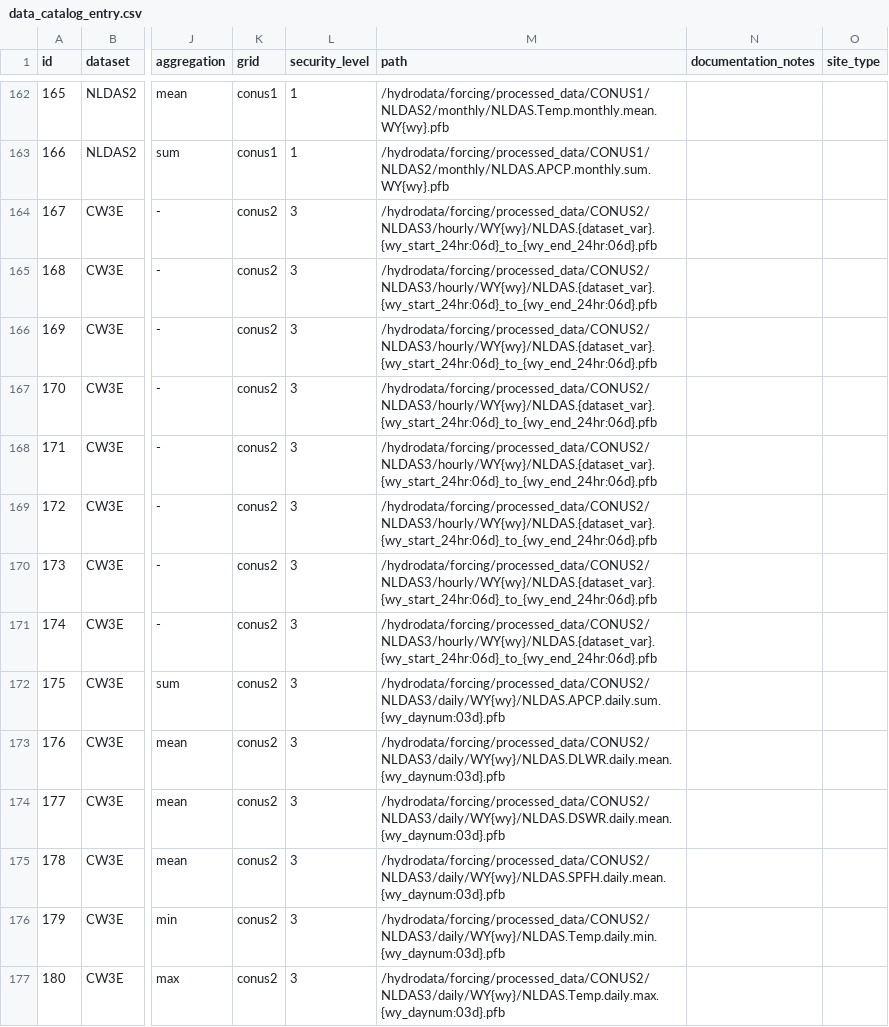
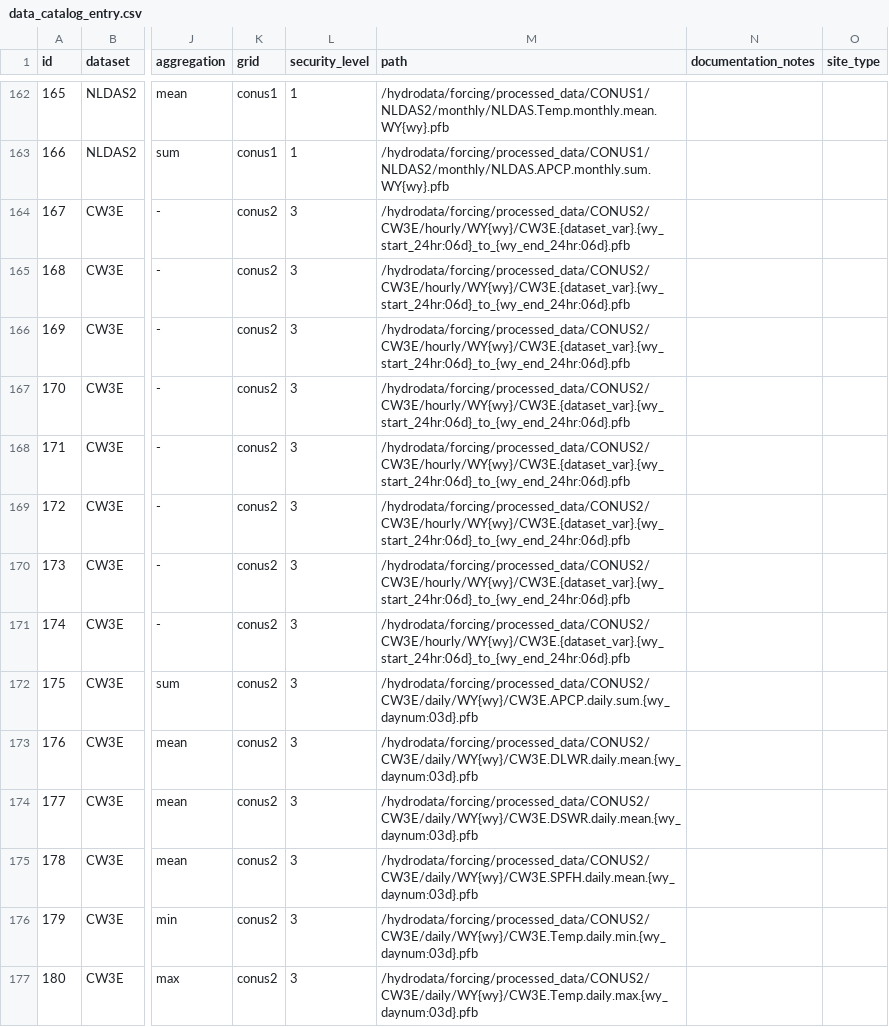
Before and after one commit to hydroframe/hf_hydrodata, a CSV file: src/hf_hydrodata/model/data_catalog_entry.csv, drawn as a sheet; only a part is shown, gaps mark what is left out; the diff covers the shown part only; the diff names each change by its address in the sheet, - before the commit and + after, or states it on an @@ line.

Commit message:
update data catalog entries to cw3e

```diff
--- a/src/hf_hydrodata/model/data_catalog_entry.csv
+++ b/src/hf_hydrodata/model/data_catalog_entry.csv
-M164:M171 (path): /hydrodata/forcing/processed_data/CONUS2/NLDAS3/hourly/WY{wy}/NLDAS.{dataset_var}.{wy_start_24hr:06d}_to_{wy_end_24hr:06d}.pfb
+M164:M171 (path): /hydrodata/forcing/processed_data/CONUS2/CW3E/hourly/WY{wy}/CW3E.{dataset_var}.{wy_start_24hr:06d}_to_{wy_end_24hr:06d}.pfb
-M172 (path): /hydrodata/forcing/processed_data/CONUS2/NLDAS3/daily/WY{wy}/NLDAS.APCP.daily.sum.{wy_daynum:03d}.pfb
+M172 (path): /hydrodata/forcing/processed_data/CONUS2/CW3E/daily/WY{wy}/CW3E.APCP.daily.sum.{wy_daynum:03d}.pfb
-M173 (path): /hydrodata/forcing/processed_data/CONUS2/NLDAS3/daily/WY{wy}/NLDAS.DLWR.daily.mean.{wy_daynum:03d}.pfb
+M173 (path): /hydrodata/forcing/processed_data/CONUS2/CW3E/daily/WY{wy}/CW3E.DLWR.daily.mean.{wy_daynum:03d}.pfb
-M174 (path): /hydrodata/forcing/processed_data/CONUS2/NLDAS3/daily/WY{wy}/NLDAS.DSWR.daily.mean.{wy_daynum:03d}.pfb
+M174 (path): /hydrodata/forcing/processed_data/CONUS2/CW3E/daily/WY{wy}/CW3E.DSWR.daily.mean.{wy_daynum:03d}.pfb
-M175 (path): /hydrodata/forcing/processed_data/CONUS2/NLDAS3/daily/WY{wy}/NLDAS.SPFH.daily.mean.{wy_daynum:03d}.pfb
+M175 (path): /hydrodata/forcing/processed_data/CONUS2/CW3E/daily/WY{wy}/CW3E.SPFH.daily.mean.{wy_daynum:03d}.pfb
-M176 (path): /hydrodata/forcing/processed_data/CONUS2/NLDAS3/daily/WY{wy}/NLDAS.Temp.daily.min.{wy_daynum:03d}.pfb
+M176 (path): /hydrodata/forcing/processed_data/CONUS2/CW3E/daily/WY{wy}/CW3E.Temp.daily.min.{wy_daynum:03d}.pfb
-M177 (path): /hydrodata/forcing/processed_data/CONUS2/NLDAS3/daily/WY{wy}/NLDAS.Temp.daily.max.{wy_daynum:03d}.pfb
+M177 (path): /hydrodata/forcing/processed_data/CONUS2/CW3E/daily/WY{wy}/CW3E.Temp.daily.max.{wy_daynum:03d}.pfb
```
Also changed, not shown: 16 edited cells elsewhere in this file, 1 other file.
